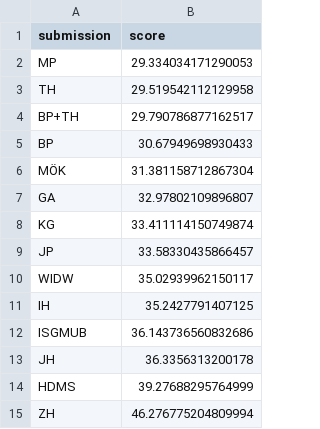
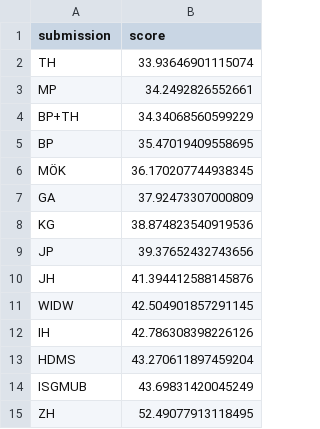
Before and after one commit to mberk/rss-wwc-2023-prediction-competition, a CSV file: leaderboard.csv, drawn as a sheet.

Commit message:
Update leaderboard.csv

```diff
--- a/leaderboard.csv
+++ b/leaderboard.csv
@@ -1,15 +1,15 @@
 submission,score
-MP,29.334034171290053
-TH,29.519542112129958
-BP+TH,29.790786877162517
-BP,30.67949698930433
-MÖK,31.381158712867304
-GA,32.97802109896807
-KG,33.411114150749874
-JP,33.58330435866457
-WIDW,35.02939962150117
-IH,35.2427791407125
-ISGMUB,36.143736560832686
-JH,36.3356313200178
-HDMS,39.27688295764999
-ZH,46.276775204809994
+TH,33.93646901115074
+MP,34.2492826552661
+BP+TH,34.34068560599229
+BP,35.47019409558695
+MÖK,36.170207744938345
+GA,37.92473307000809
+KG,38.874823540919536
+JP,39.37652432743656
+JH,41.394412588145876
+WIDW,42.504901857291145
+IH,42.786308398226126
+HDMS,43.270611897459204
+ISGMUB,43.69831420045249
+ZH,52.49077913118495
```
